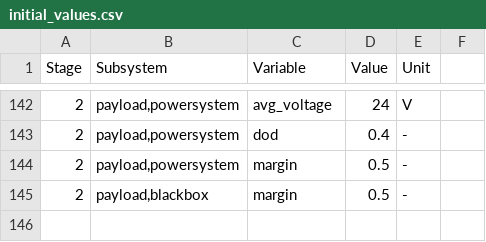
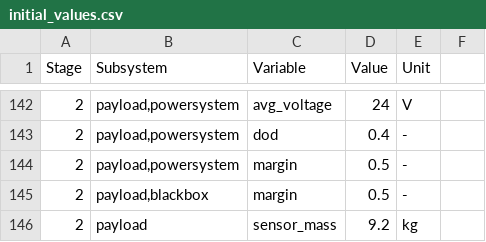
Before and after one commit to MBeenders/DSE25, a CSV file: engineering/files/initial_values.csv, drawn as a sheet; only a part is shown, gaps mark what is left out; the diff names each change by its address in the sheet, - before the commit and + after, or states it on an @@ line.

Commit message:
Linked more of the electronic variables

```diff
--- a/engineering/files/initial_values.csv
+++ b/engineering/files/initial_values.csv
+row 146: 2 | payload | sensor_mass | 9.2 | kg
```
Also changed, not shown: 7 other files.
